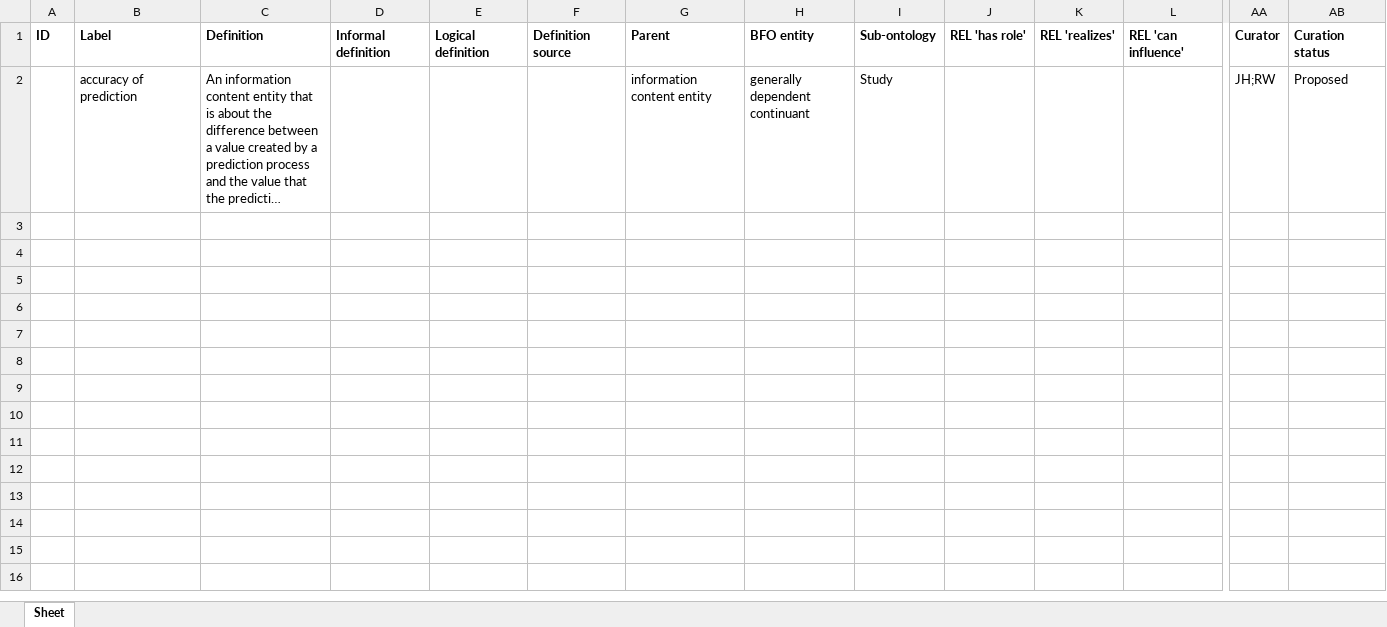
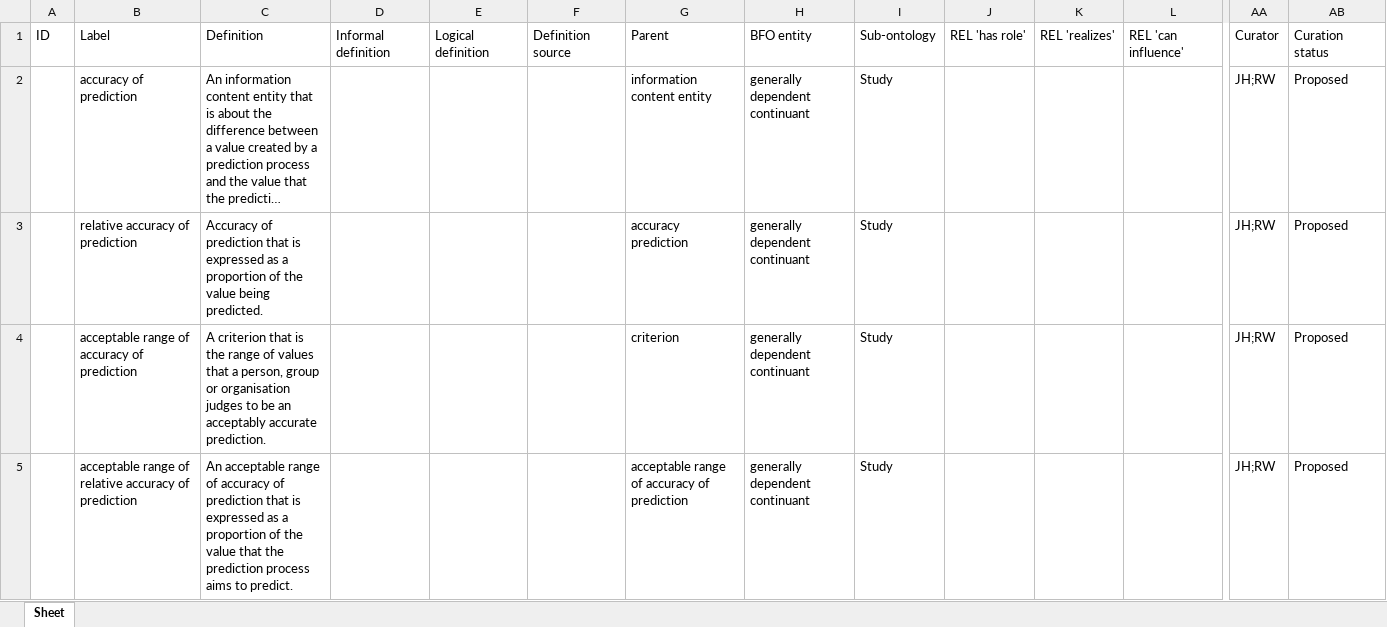
Before and after one commit to HumanBehaviourChangeProject/ontologies, an Excel workbook: Intervention evaluation study/Inputs/BCIO_Intervention_Evaluation_Study_Defs.xlsx, sheet Sheet, drawn as a sheet; only a part is shown, gaps mark what is left out; long unchanged cells end in …; values as stored, in another font and other column widths than the file's, no borders; rows hold the shown columns only; the diff covers the shown part only; the diff names each change by its address in the sheet, - before the commit and + after, or states it on an @@ line.

Commit message:
Update BCIO_Intervention_Evaluation_Study_Defs.xlsx

```diff
--- a/Intervention evaluation study/Inputs/BCIO_Intervention_Evaluation_Study_Defs.xlsx (sheet Sheet)
+++ b/Intervention evaluation study/Inputs/BCIO_Intervention_Evaluation_Study_Defs.xlsx (sheet Sheet)
-A1:AB1 bold: on
+A1:AB1 bold: off
+row 3:  | relative accuracy of prediction | Accuracy of prediction that is expressed as a proportion of the value being predicted. |  |  |  | accuracy prediction | generally dependent continuant | Study |  |  |  | JH;RW | Proposed
+row 4:  | acceptable range of accuracy of prediction | A criterion that is the range of values that a person, group or organisation judges to be an acceptably accurate prediction. |  |  |  | criterion | generally dependent continuant | Study |  |  |  | JH;RW | Proposed
+row 5:  | acceptable range of relative accuracy of prediction | An acceptable range of accuracy of prediction that is expressed as a proportion of the value that the prediction process aims to predict. |  |  |  | acceptable range of accuracy of prediction | generally dependent continuant | Study |  |  |  | JH;RW | Proposed
```
Also changed, not shown: cell formats elsewhere in this sheet.
